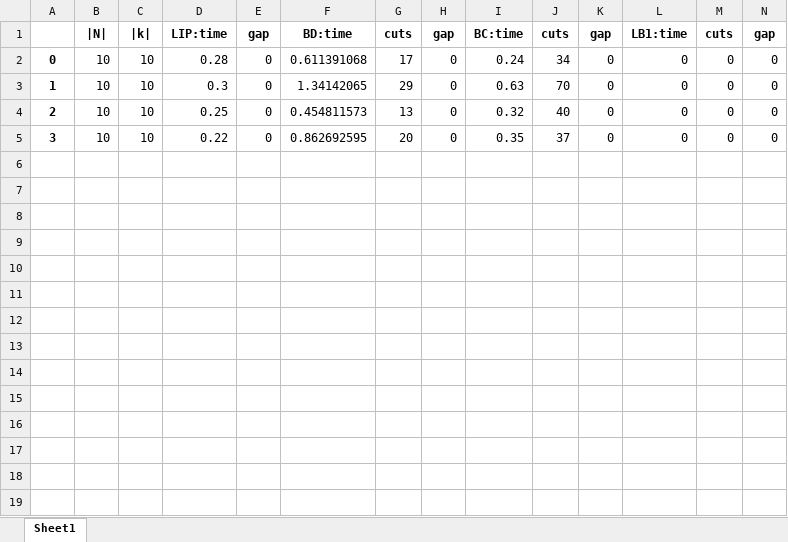
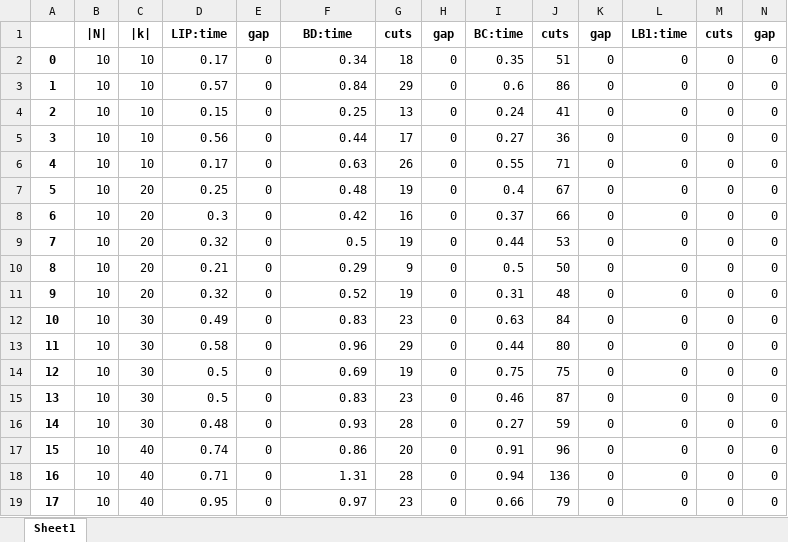
Before and after one commit to dubo0111/Python, an Excel workbook: Two-stage Recoverable FLP/Local Branching/output.xlsx, sheet Sheet1, drawn as a sheet; only a part is shown; values as stored, in another font and other column widths than the file's, no borders; rows hold the shown columns only; the diff covers the shown part only; the diff names each change by its address in the sheet, - before the commit and + after, or states it on an @@ line.

```diff
--- a/Two-stage Recoverable FLP/Local Branching/output.xlsx (sheet Sheet1)
+++ b/Two-stage Recoverable FLP/Local Branching/output.xlsx (sheet Sheet1)
-D2: 0.28
+D2: 0.17
-F2: 0.611391068
+F2: 0.34
-G2: 17
+G2: 18
-I2: 0.24
+I2: 0.35
-J2: 34
+J2: 51
-D3: 0.3
+D3: 0.57
-F3: 1.34142065
+F3: 0.84
-I3: 0.63
+I3: 0.6
-J3: 70
+J3: 86
-D4: 0.25
+D4: 0.15
-F4: 0.454811573
+F4: 0.25
-I4: 0.32
+I4: 0.24
-J4: 40
+J4: 41
-D5: 0.22
+D5: 0.56
-F5: 0.862692595
+F5: 0.44
-G5: 20
+G5: 17
-I5: 0.35
+I5: 0.27
-J5: 37
+J5: 36
+row 6: 4 | 10 | 10 | 0.17 | 0 | 0.63 | 26 | 0 | 0.55 | 71 | 0 | 0 | 0 | 0
+row 7: 5 | 10 | 20 | 0.25 | 0 | 0.48 | 19 | 0 | 0.4 | 67 | 0 | 0 | 0 | 0
+row 8: 6 | 10 | 20 | 0.3 | 0 | 0.42 | 16 | 0 | 0.37 | 66 | 0 | 0 | 0 | 0
+row 9: 7 | 10 | 20 | 0.32 | 0 | 0.5 | 19 | 0 | 0.44 | 53 | 0 | 0 | 0 | 0
+row 10: 8 | 10 | 20 | 0.21 | 0 | 0.29 | 9 | 0 | 0.5 | 50 | 0 | 0 | 0 | 0
+row 11: 9 | 10 | 20 | 0.32 | 0 | 0.52 | 19 | 0 | 0.31 | 48 | 0 | 0 | 0 | 0
+row 12: 10 | 10 | 30 | 0.49 | 0 | 0.83 | 23 | 0 | 0.63 | 84 | 0 | 0 | 0 | 0
+row 13: 11 | 10 | 30 | 0.58 | 0 | 0.96 | 29 | 0 | 0.44 | 80 | 0 | 0 | 0 | 0
+row 14: 12 | 10 | 30 | 0.5 | 0 | 0.69 | 19 | 0 | 0.75 | 75 | 0 | 0 | 0 | 0
+row 15: 13 | 10 | 30 | 0.5 | 0 | 0.83 | 23 | 0 | 0.46 | 87 | 0 | 0 | 0 | 0
+row 16: 14 | 10 | 30 | 0.48 | 0 | 0.93 | 28 | 0 | 0.27 | 59 | 0 | 0 | 0 | 0
+row 17: 15 | 10 | 40 | 0.74 | 0 | 0.86 | 20 | 0 | 0.91 | 96 | 0 | 0 | 0 | 0
+row 18: 16 | 10 | 40 | 0.71 | 0 | 1.31 | 28 | 0 | 0.94 | 136 | 0 | 0 | 0 | 0
+row 19: 17 | 10 | 40 | 0.95 | 0 | 0.97 | 23 | 0 | 0.66 | 79 | 0 | 0 | 0 | 0
```
Also changed, not shown: 22 added rows elsewhere in this sheet, 8 other files.
